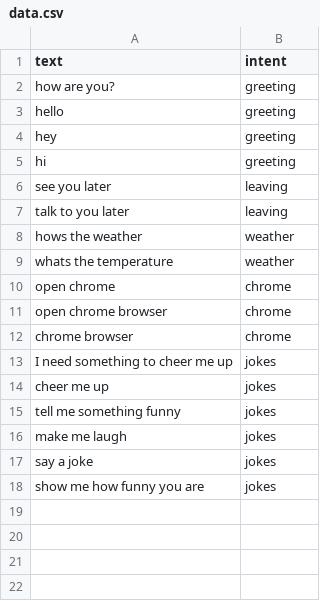
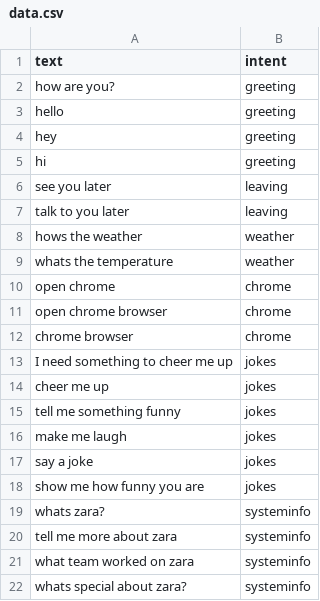
Before and after one commit to kayc0des/VoiceMate, a CSV file: voicemate/data.csv, drawn as a sheet.

```diff
--- a/voicemate/data.csv
+++ b/voicemate/data.csv
@@ -18 +18,5 @@ say a joke,jokes
 show me how funny you are,jokes
+whats zara?,systeminfo
+tell me more about zara,systeminfo
+what team worked on zara,systeminfo
+whats special about zara?,systeminfo
```
Also changed, not shown: 4 other files.
